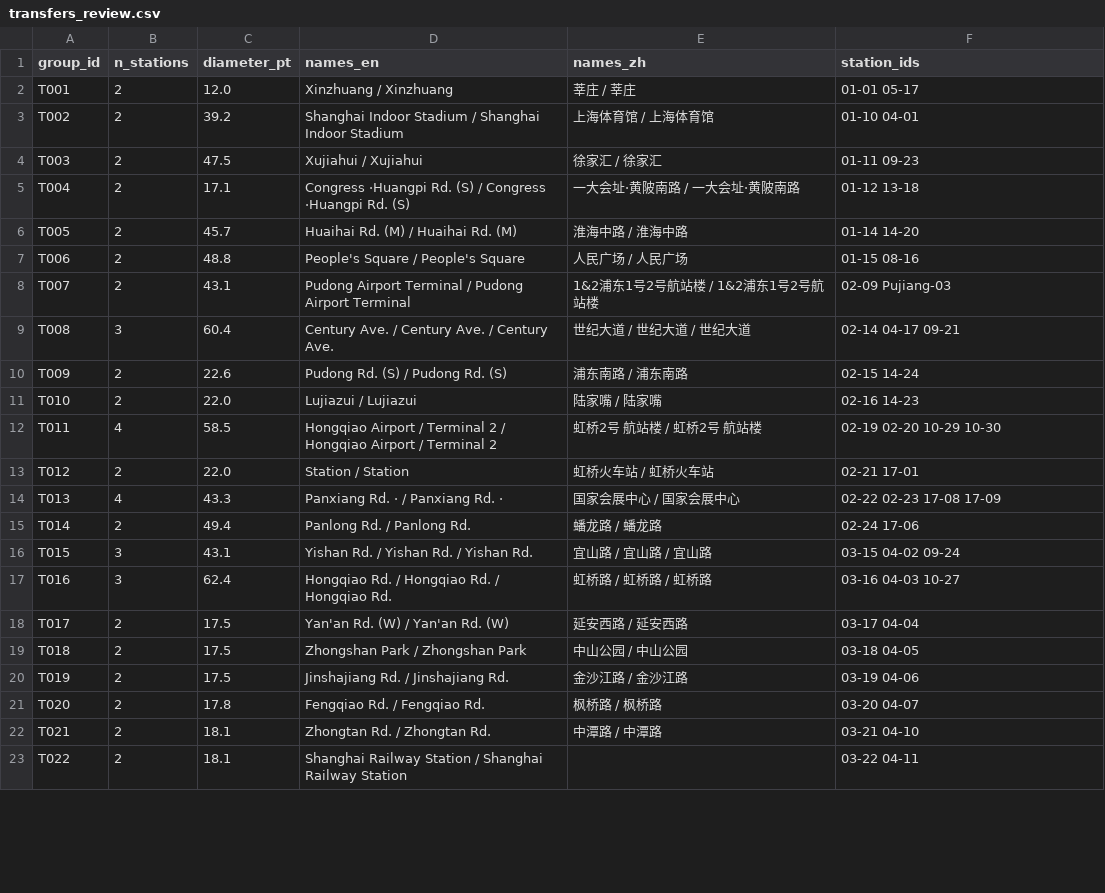
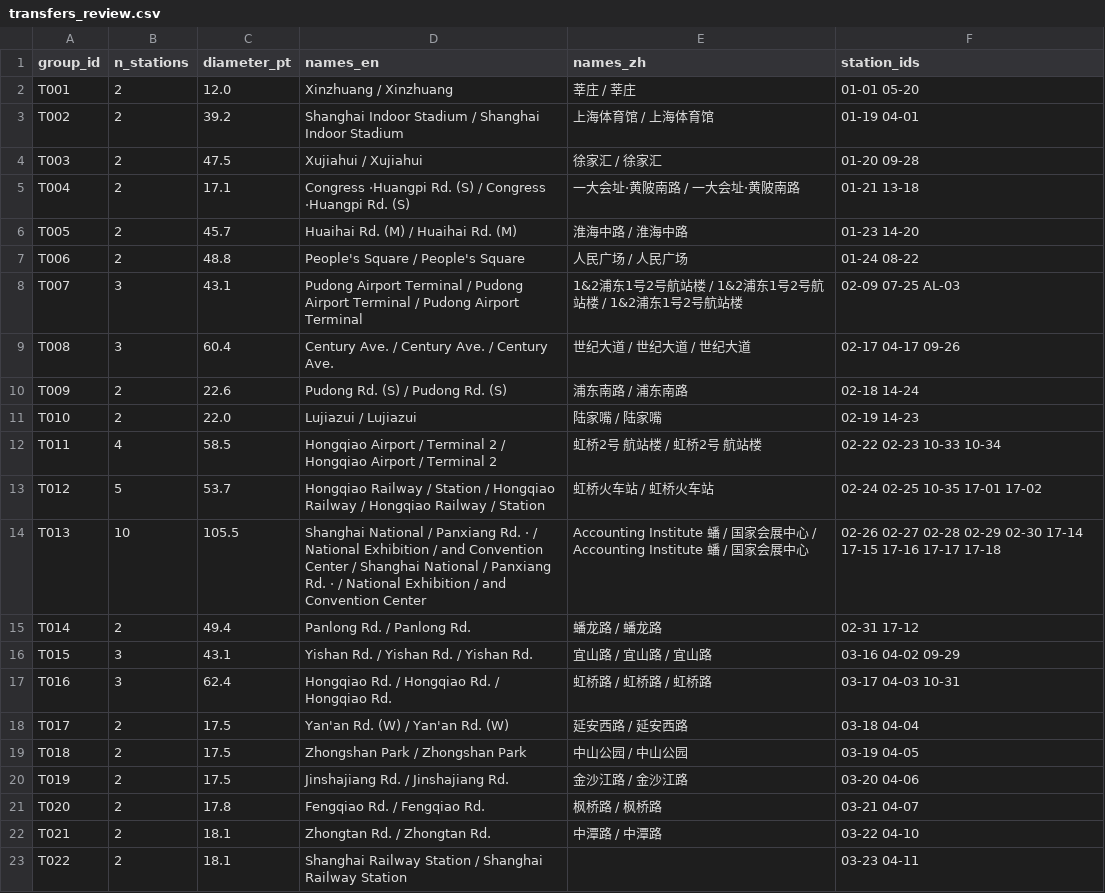
Before and after one commit to iuoqu/metromapme-vectorize, a CSV file: public/v2/transfers_review.csv, drawn as a sheet; only a part is shown; the diff covers the shown part only.

```diff
--- a/public/v2/transfers_review.csv
+++ b/public/v2/transfers_review.csv
@@ -1,23 +1,23 @@
 group_id,n_stations,diameter_pt,names_en,names_zh,station_ids
-T001,2,12.0,Xinzhuang / Xinzhuang,莘庄 / 莘庄,01-01 05-17
-T002,2,39.2,Shanghai Indoor Stadium / Shanghai Indoor Stadium,上海体育馆 / 上海体育馆,01-10 04-01
-T003,2,47.5,Xujiahui / Xujiahui,徐家汇 / 徐家汇,01-11 09-23
-T004,2,17.1,Congress ·Huangpi Rd. (S) / Congress ·Huangpi Rd. (S),一大会址·黄陂南路 / 一大会址·黄陂南路,01-12 13-18
-T005,2,45.7,Huaihai Rd. (M) / Huaihai Rd. (M),淮海中路 / 淮海中路,01-14 14-20
-T006,2,48.8,People's Square / People's Square,人民广场 / 人民广场,01-15 08-16
-T007,2,43.1,Pudong Airport Terminal / Pudong Airport Terminal,1&2浦东1号2号航站楼 / 1&2浦东1号2号航站楼,02-09 Pujiang-03
-T008,3,60.4,Century Ave. / Century Ave. / Century Ave.,世纪大道 / 世纪大道 / 世纪大道,02-14 04-17 09-21
-T009,2,22.6,Pudong Rd. (S) / Pudong Rd. (S),浦东南路 / 浦东南路,02-15 14-24
-T010,2,22.0,Lujiazui / Lujiazui,陆家嘴 / 陆家嘴,02-16 14-23
-T011,4,58.5,Hongqiao Airport / Terminal 2 / Hongqiao Airport / Terminal 2,虹桥2号 航站楼 / 虹桥2号 航站楼,02-19 02-20 10-29 10-30
-T012,2,22.0,Station / Station,虹桥火车站 / 虹桥火车站,02-21 17-01
-T013,4,43.3,Panxiang Rd. · / Panxiang Rd. ·,国家会展中心 / 国家会展中心,02-22 02-23 17-08 17-09
-T014,2,49.4,Panlong Rd. / Panlong Rd.,蟠龙路 / 蟠龙路,02-24 17-06
-T015,3,43.1,Yishan Rd. / Yishan Rd. / Yishan Rd.,宜山路 / 宜山路 / 宜山路,03-15 04-02 09-24
-T016,3,62.4,Hongqiao Rd. / Hongqiao Rd. / Hongqiao Rd.,虹桥路 / 虹桥路 / 虹桥路,03-16 04-03 10-27
-T017,2,17.5,Yan'an Rd. (W) / Yan'an Rd. (W),延安西路 / 延安西路,03-17 04-04
-T018,2,17.5,Zhongshan Park / Zhongshan Park,中山公园 / 中山公园,03-18 04-05
-T019,2,17.5,Jinshajiang Rd. / Jinshajiang Rd.,金沙江路 / 金沙江路,03-19 04-06
-T020,2,17.8,Fengqiao Rd. / Fengqiao Rd.,枫桥路 / 枫桥路,03-20 04-07
-T021,2,18.1,Zhongtan Rd. / Zhongtan Rd.,中潭路 / 中潭路,03-21 04-10
-T022,2,18.1,Shanghai Railway Station / Shanghai Railway Station,,03-22 04-11
+T001,2,12.0,Xinzhuang / Xinzhuang,莘庄 / 莘庄,01-01 05-20
+T002,2,39.2,Shanghai Indoor Stadium / Shanghai Indoor Stadium,上海体育馆 / 上海体育馆,01-19 04-01
+T003,2,47.5,Xujiahui / Xujiahui,徐家汇 / 徐家汇,01-20 09-28
+T004,2,17.1,Congress ·Huangpi Rd. (S) / Congress ·Huangpi Rd. (S),一大会址·黄陂南路 / 一大会址·黄陂南路,01-21 13-18
+T005,2,45.7,Huaihai Rd. (M) / Huaihai Rd. (M),淮海中路 / 淮海中路,01-23 14-20
+T006,2,48.8,People's Square / People's Square,人民广场 / 人民广场,01-24 08-22
+T007,3,43.1,Pudong Airport Terminal / Pudong Airport Terminal / Pudong Airport Terminal,1&2浦东1号2号航站楼 / 1&2浦东1号2号航站楼 / 1&2浦东1号2号航站楼,02-09 07-25 AL-03
+T008,3,60.4,Century Ave. / Century Ave. / Century Ave.,世纪大道 / 世纪大道 / 世纪大道,02-17 04-17 09-26
+T009,2,22.6,Pudong Rd. (S) / Pudong Rd. (S),浦东南路 / 浦东南路,02-18 14-24
+T010,2,22.0,Lujiazui / Lujiazui,陆家嘴 / 陆家嘴,02-19 14-23
+T011,4,58.5,Hongqiao Airport / Terminal 2 / Hongqiao Airport / Terminal 2,虹桥2号 航站楼 / 虹桥2号 航站楼,02-22 02-23 10-33 10-34
+T012,5,53.7,Hongqiao Railway / Station / Hongqiao Railway / Hongqiao Railway / Station,虹桥火车站 / 虹桥火车站,02-24 02-25 10-35 17-01 17-02
+T013,10,105.5,Shanghai National / Panxiang Rd. · / National Exhibition / and Convention Center / Shanghai National / Panxiang Rd. · / National Exhibition / and Convention Center,Accounting Institute 蟠 / 国家会展中心 / Accounting Institute 蟠 / 国家会展中心,02-26 02-27 02-28 02-29 02-30 17-14 17-15 17-16 17-17 17-18
+T014,2,49.4,Panlong Rd. / Panlong Rd.,蟠龙路 / 蟠龙路,02-31 17-12
+T015,3,43.1,Yishan Rd. / Yishan Rd. / Yishan Rd.,宜山路 / 宜山路 / 宜山路,03-16 04-02 09-29
+T016,3,62.4,Hongqiao Rd. / Hongqiao Rd. / Hongqiao Rd.,虹桥路 / 虹桥路 / 虹桥路,03-17 04-03 10-31
+T017,2,17.5,Yan'an Rd. (W) / Yan'an Rd. (W),延安西路 / 延安西路,03-18 04-04
+T018,2,17.5,Zhongshan Park / Zhongshan Park,中山公园 / 中山公园,03-19 04-05
+T019,2,17.5,Jinshajiang Rd. / Jinshajiang Rd.,金沙江路 / 金沙江路,03-20 04-06
+T020,2,17.8,Fengqiao Rd. / Fengqiao Rd.,枫桥路 / 枫桥路,03-21 04-07
+T021,2,18.1,Zhongtan Rd. / Zhongtan Rd.,中潭路 / 中潭路,03-22 04-10
+T022,2,18.1,Shanghai Railway Station / Shanghai Railway Station,,03-23 04-11
```
Also changed, not shown: 6 added rows and 104 edited cells elsewhere in this file, 4 other files.
